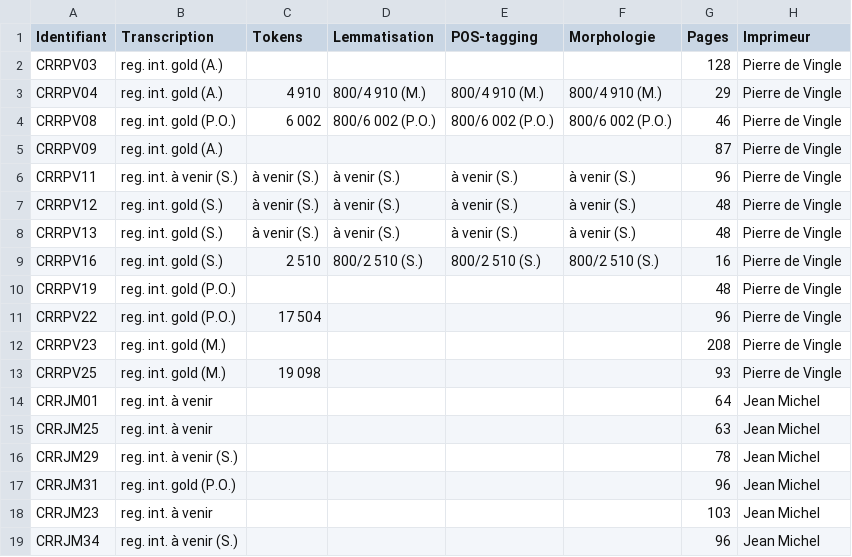
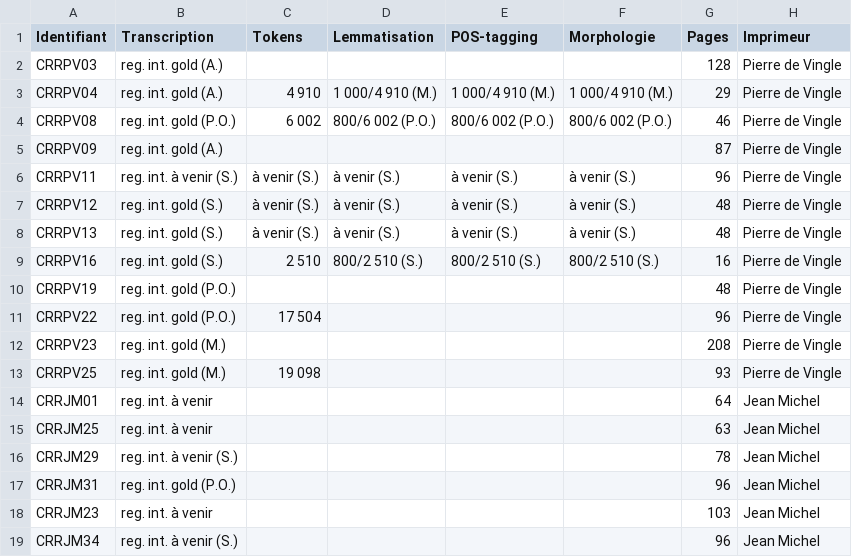
Before and after one commit to SETAFDH/Annotation-linguistique-SETAF, a CSV file: Annotation_linguistique_table.csv, drawn as a sheet; only a part is shown; the diff names each change by its address in the sheet, - before the commit and + after, or states it on an @@ line.

Commit message:
Update Annotation_linguistique_table.csv

```diff
--- a/Annotation_linguistique_table.csv
+++ b/Annotation_linguistique_table.csv
-D3 (Lemmatisation): 800/4 910 (M.)
+D3 (Lemmatisation): 1 000/4 910 (M.)
-E3 (POS-tagging): 800/4 910 (M.)
+E3 (POS-tagging): 1 000/4 910 (M.)
-F3 (Morphologie): 800/4 910 (M.)
+F3 (Morphologie): 1 000/4 910 (M.)
```
